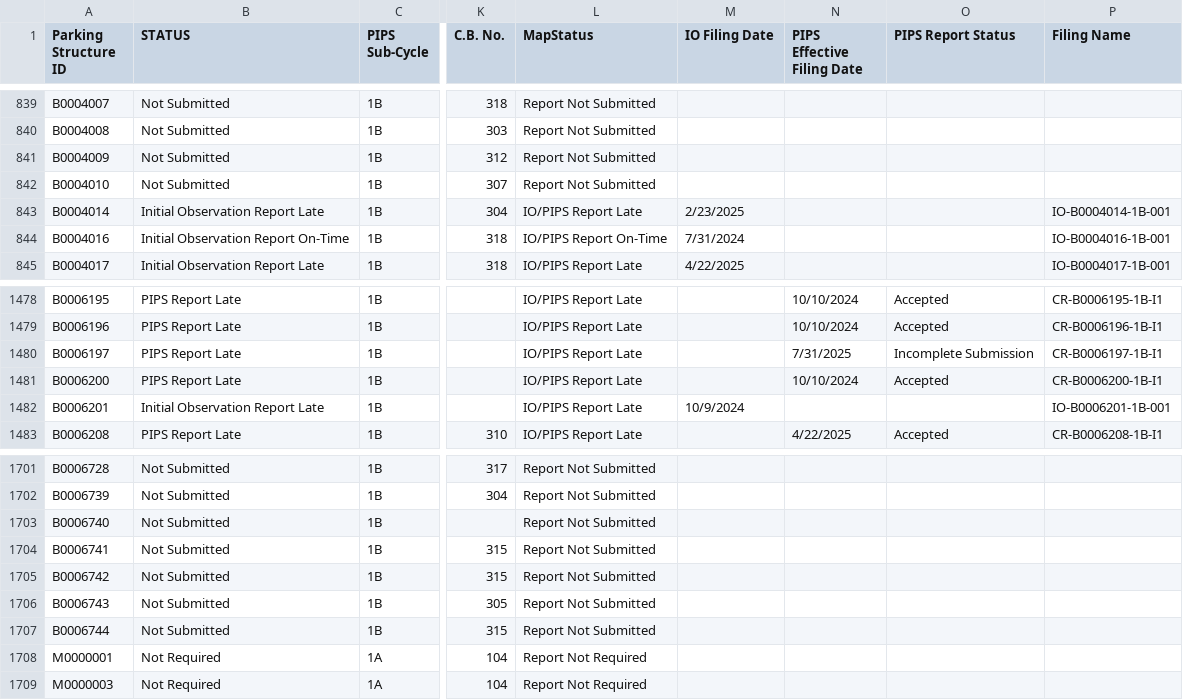
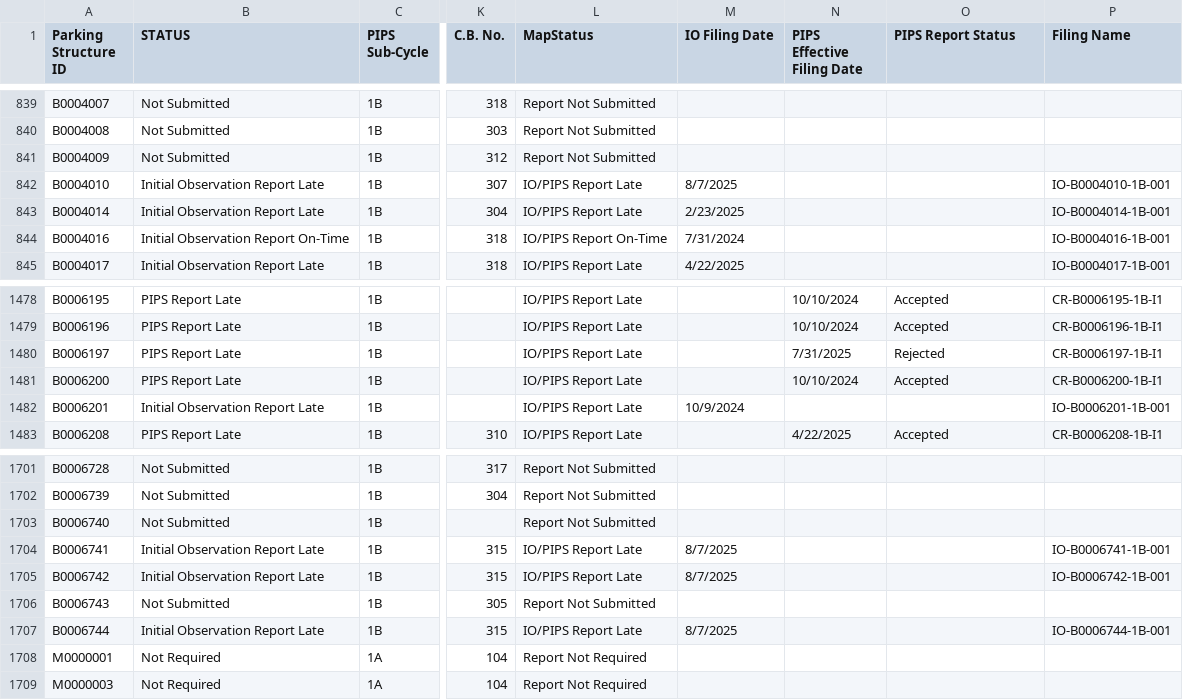
Before and after one commit to NYCDOB/ParkingStructures_InitialObservationReports, a CSV file: data/IO_Status.csv, drawn as a sheet; only a part is shown, gaps mark what is left out; the diff names each change by its address in the sheet, - before the commit and + after, or states it on an @@ line.

Commit message:
update from script Fri 08/08/2025  6:51:37.59, 5952 rows

```diff
--- a/data/IO_Status.csv
+++ b/data/IO_Status.csv
-B842 (STATUS): Not Submitted
+B842 (STATUS): Initial Observation Report Late
-L842 (MapStatus): Report Not Submitted
+L842 (MapStatus): IO/PIPS Report Late
-M842 (IO Filing Date): (empty)
+M842 (IO Filing Date): 8/7/2025
-P842 (Filing Name): (empty)
+P842 (Filing Name): IO-B0004010-1B-001
-O1480 (PIPS Report Status): Incomplete Submission
+O1480 (PIPS Report Status): Rejected
-B1704:B1705 (STATUS): Not Submitted
+B1704:B1705 (STATUS): Initial Observation Report Late
-L1704:L1705 (MapStatus): Report Not Submitted
+L1704:L1705 (MapStatus): IO/PIPS Report Late
-M1704:M1705 (IO Filing Date): (empty)
+M1704:M1705 (IO Filing Date): 8/7/2025
-P1704 (Filing Name): (empty)
+P1704 (Filing Name): IO-B0006741-1B-001
-P1705 (Filing Name): (empty)
+P1705 (Filing Name): IO-B0006742-1B-001
-B1707 (STATUS): Not Submitted
+B1707 (STATUS): Initial Observation Report Late
-L1707 (MapStatus): Report Not Submitted
+L1707 (MapStatus): IO/PIPS Report Late
-M1707 (IO Filing Date): (empty)
+M1707 (IO Filing Date): 8/7/2025
-P1707 (Filing Name): (empty)
+P1707 (Filing Name): IO-B0006744-1B-001
```
